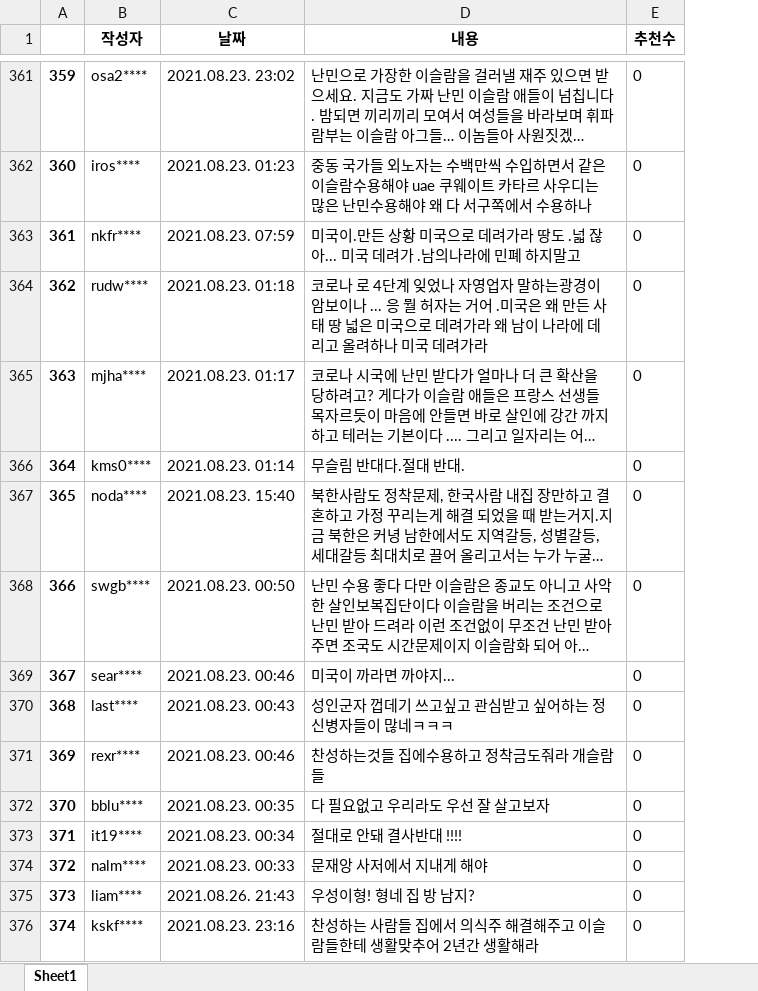
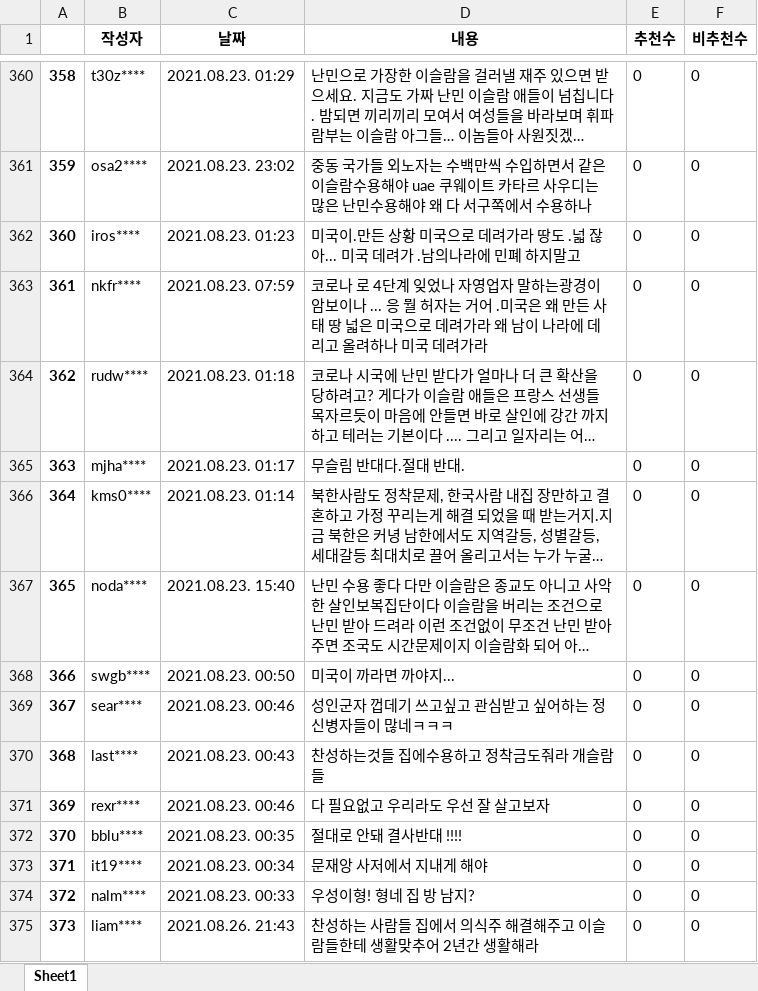
Before and after one commit to 2hongbi/news_analysis, an Excel workbook: data/news1_아프간난민수용보도에찬반뜨거워.xlsx, sheet Sheet1, drawn as a sheet; only a part is shown, gaps mark what is left out; long unchanged cells end in …; values as stored, in another font and other column widths than the file's, no borders; addresses are those after the commit; the diff covers the shown part only; the diff names each change by its address in the sheet, - before the commit and + after, or states it on an @@ line.

```diff
--- a/data/news1_아프간난민수용보도에찬반뜨거워.xlsx (sheet Sheet1)
+++ b/data/news1_아프간난민수용보도에찬반뜨거워.xlsx (sheet Sheet1)
+column F (비추천수), rows 360-375: all 0
@@ column A renumbered from row 345 down @@
-B360 (작성자): osa2****
+B360 (작성자): t30z****
-C360 (날짜): 2021.08.23. 23:02
+C360 (날짜): 2021.08.23. 01:29
-B361 (작성자): iros****
+B361 (작성자): osa2****
-C361 (날짜): 2021.08.23. 01:23
+C361 (날짜): 2021.08.23. 23:02
-B362 (작성자): nkfr****
+B362 (작성자): iros****
-C362 (날짜): 2021.08.23. 07:59
+C362 (날짜): 2021.08.23. 01:23
-B363 (작성자): rudw****
+B363 (작성자): nkfr****
-C363 (날짜): 2021.08.23. 01:18
+C363 (날짜): 2021.08.23. 07:59
-B364 (작성자): mjha****
+B364 (작성자): rudw****
-C364 (날짜): 2021.08.23. 01:17
+C364 (날짜): 2021.08.23. 01:18
-B365 (작성자): kms0****
+B365 (작성자): mjha****
-C365 (날짜): 2021.08.23. 01:14
+C365 (날짜): 2021.08.23. 01:17
-B366 (작성자): noda****
+B366 (작성자): kms0****
-C366 (날짜): 2021.08.23. 15:40
+C366 (날짜): 2021.08.23. 01:14
-B367 (작성자): swgb****
+B367 (작성자): noda****
-C367 (날짜): 2021.08.23. 00:50
+C367 (날짜): 2021.08.23. 15:40
-B368 (작성자): sear****
+B368 (작성자): swgb****
-C368 (날짜): 2021.08.23. 00:46
+C368 (날짜): 2021.08.23. 00:50
-B369 (작성자): last****
+B369 (작성자): sear****
-C369 (날짜): 2021.08.23. 00:43
+C369 (날짜): 2021.08.23. 00:46
-B370 (작성자): rexr****
+B370 (작성자): last****
-C370 (날짜): 2021.08.23. 00:46
+C370 (날짜): 2021.08.23. 00:43
-B371 (작성자): bblu****
+B371 (작성자): rexr****
-C371 (날짜): 2021.08.23. 00:35
+C371 (날짜): 2021.08.23. 00:46
-B372 (작성자): it19****
+B372 (작성자): bblu****
-C372 (날짜): 2021.08.23. 00:34
+C372 (날짜): 2021.08.23. 00:35
-B373 (작성자): nalm****
+B373 (작성자): it19****
-C373 (날짜): 2021.08.23. 00:33
+C373 (날짜): 2021.08.23. 00:34
-B374 (작성자): liam****
+B374 (작성자): nalm****
-C374 (날짜): 2021.08.26. 21:43
+C374 (날짜): 2021.08.23. 00:33
-B375 (작성자): kskf****
+B375 (작성자): liam****
-C375 (날짜): 2021.08.23. 23:16
+C375 (날짜): 2021.08.26. 21:43
```
Also changed, not shown: 1 removed row and 208 edited cells elsewhere in this sheet, data/머니투데이_아프간난민을미군기지로.xlsx, data/서울신문_전세계아프간난민딜레마.xlsx, 4 other files.
